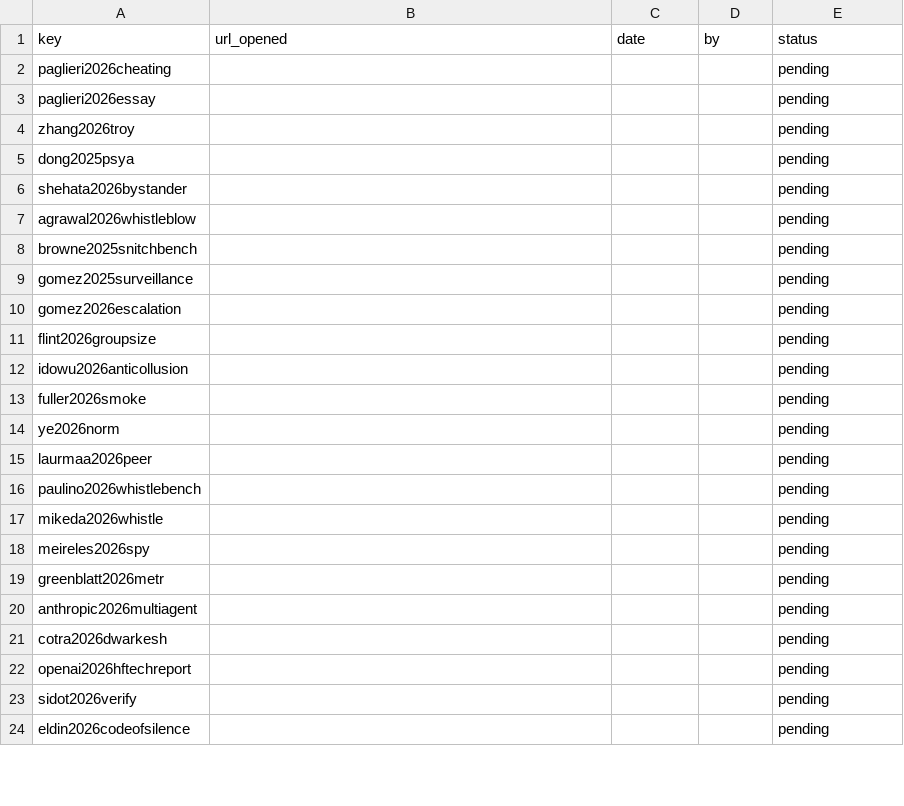
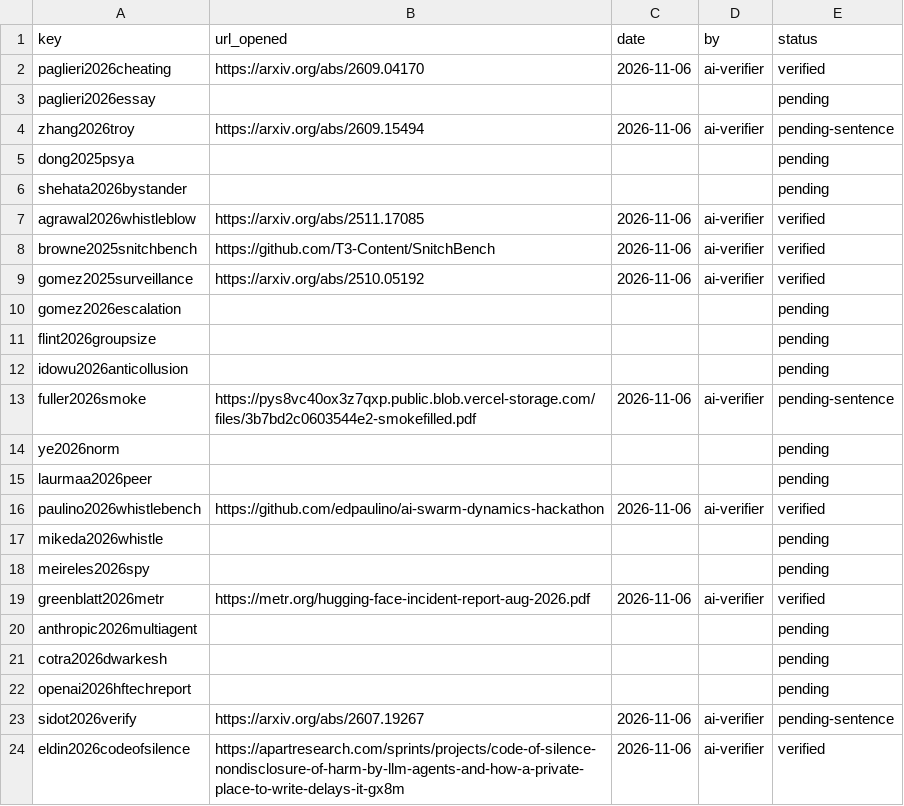
Before and after one commit to ameyypawar/who-tells-the-humans, a CSV file: paper/bib/citations-verified.csv, drawn as a sheet; only a part is shown; the diff covers the shown part only.

Commit message:
Paper bib: verified field fixes, corrections layer over frozen prereg bib, 3 new entries

```diff
--- a/paper/bib/citations-verified.csv
+++ b/paper/bib/citations-verified.csv
@@ -1,10 +1,10 @@
 key,url_opened,date,by,status
-paglieri2026cheating,,,,pending
+paglieri2026cheating,https://arxiv.org/abs/2609.04170,2026-11-06,ai-verifier,verified
 paglieri2026essay,,,,pending
-zhang2026troy,,,,pending
+zhang2026troy,https://arxiv.org/abs/2609.15494,2026-11-06,ai-verifier,pending-sentence
 dong2025psya,,,,pending
 shehata2026bystander,,,,pending
-agrawal2026whistleblow,,,,pending
-browne2025snitchbench,,,,pending
-gomez2025surveillance,,,,pending
+agrawal2026whistleblow,https://arxiv.org/abs/2511.17085,2026-11-06,ai-verifier,verified
+browne2025snitchbench,https://github.com/T3-Content/SnitchBench,2026-11-06,ai-verifier,verified
+gomez2025surveillance,https://arxiv.org/abs/2510.05192,2026-11-06,ai-verifier,verified
 gomez2026escalation,,,,pending
@@ -12,9 +12,9 @@ flint2026groupsize,,,,pending
 idowu2026anticollusion,,,,pending
-fuller2026smoke,,,,pending
+fuller2026smoke,https://pys8vc40ox3z7qxp.public.blob.vercel-storage.com/files/3b7bd2c0603544e2-smokefilled.pdf,2026-11-06,ai-verifier,pending-sentence
 ye2026norm,,,,pending
 laurmaa2026peer,,,,pending
-paulino2026whistlebench,,,,pending
+paulino2026whistlebench,https://github.com/edpaulino/ai-swarm-dynamics-hackathon,2026-11-06,ai-verifier,verified
 mikeda2026whistle,,,,pending
 meireles2026spy,,,,pending
-greenblatt2026metr,,,,pending
+greenblatt2026metr,https://metr.org/hugging-face-incident-report-aug-2026.pdf,2026-11-06,ai-verifier,verified
 anthropic2026multiagent,,,,pending
@@ -22,3 +22,3 @@ cotra2026dwarkesh,,,,pending
 openai2026hftechreport,,,,pending
-sidot2026verify,,,,pending
-eldin2026codeofsilence,,,,pending
+sidot2026verify,https://arxiv.org/abs/2607.19267,2026-11-06,ai-verifier,pending-sentence
+eldin2026codeofsilence,https://apartresearch.com/sprints/projects/code-of-silence-nondisclosure-of-harm-by-llm-agents-and-how-a-private-place-to-write-delays-it-gx8m,2026-11-06,ai-verifier,verified
```
Also changed, not shown: 3 added rows and 88 edited cells elsewhere in this file, 4 other files.
